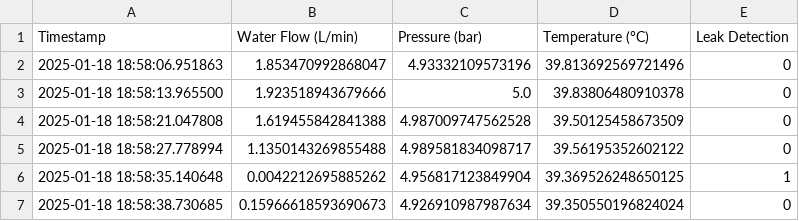
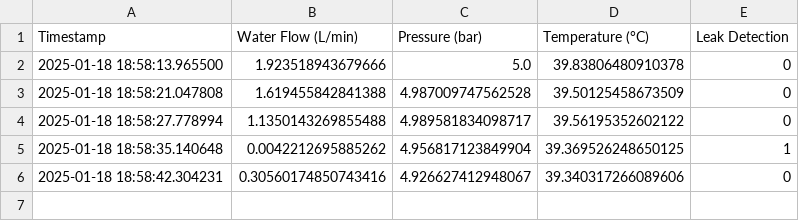
Before and after one commit to Ashaz4994/AGGLOMERATION, a CSV file: Data/Readings.csv, drawn as a sheet.

Commit message:
Updating CSV file via API

```diff
--- a/Data/Readings.csv
+++ b/Data/Readings.csv
@@ -1,3 +1,2 @@
 Timestamp,Water Flow (L/min),Pressure (bar),Temperature (°C),Leak Detection
-2025-01-18 18:58:06.951863,1.853470992868047,4.93332109573196,39.813692569721496,0
 2025-01-18 18:58:13.965500,1.923518943679666,5.0,39.83806480910378,0
@@ -6,2 +5,2 @@ Timestamp,Water Flow (L/min),Pressure (bar),Temperature (°C),Leak Detection
 2025-01-18 18:58:35.140648,0.0042212695885262,4.956817123849904,39.369526248650125,1
-2025-01-18 18:58:38.730685,0.15966618593690673,4.926910987987634,39.350550196824024,0
+2025-01-18 18:58:42.304231,0.30560174850743416,4.926627412948067,39.340317266089606,0
```
